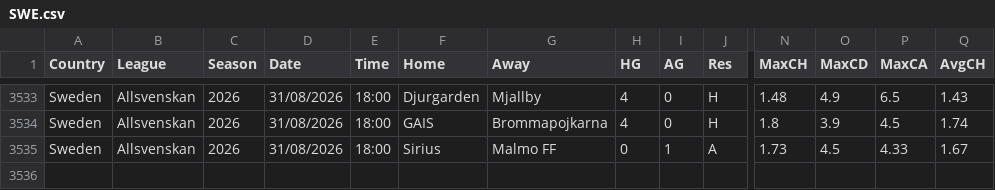
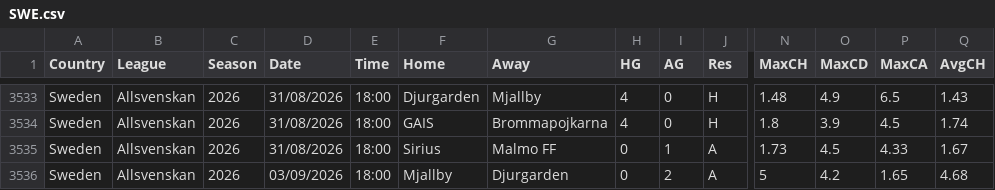
Before and after one commit to majoroka/sportBet-App, a CSV file: public/data/standings/SWE.csv, drawn as a sheet; only a part is shown, gaps mark what is left out; rows hold the shown columns only; the diff names each change by its address in the sheet, - before the commit and + after, or states it on an @@ line.

```diff
--- a/public/data/standings/SWE.csv
+++ b/public/data/standings/SWE.csv
+row 3536: Sweden | Allsvenskan | 2026 | 03/09/2026 | 18:00 | Mjallby | Djurgarden | 0 | 2 | A | 5 | 4.2 | 1.65 | 4.68
```
Also changed, not shown: public/data/standings/AUT.csv, public/data/standings/DNK.csv, 4 other files.
